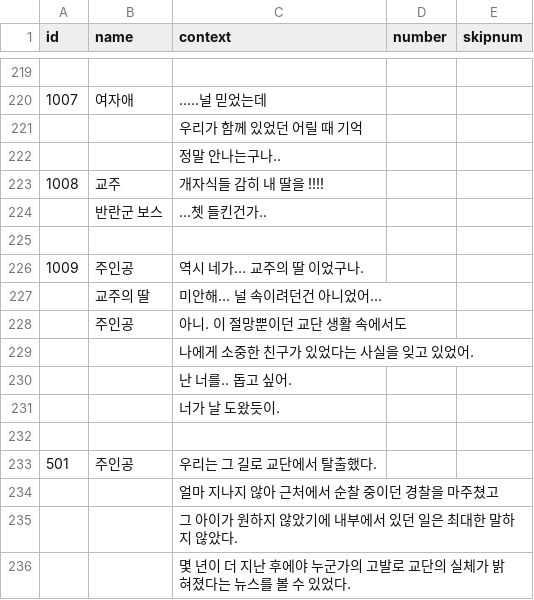
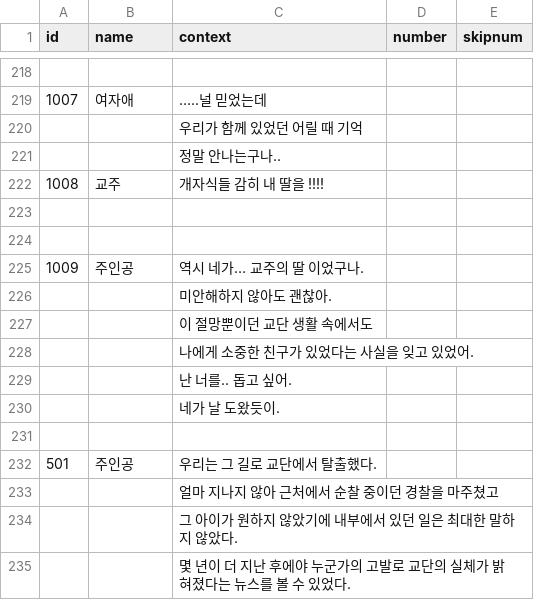
Before and after one commit to leeZn30/Gamelab_Week05, a CSV file: Assets/Resources/CSVFiles/DialogoueEvent.csv, drawn as a sheet; only a part is shown, gaps mark what is left out; the diff covers the shown part only.

```diff
--- a/Assets/Resources/CSVFiles/DialogoueEvent.csv
+++ b/Assets/Resources/CSVFiles/DialogoueEvent.csv
@@ -223,10 +222,10 @@
 1008,교주,개자식들 감히 내 딸을 !!!!,,
-,반란군 보스,…쳇 들킨건가.. ,,
+,,,,
 ,,,,
 1009,주인공,역시 네가… 교주의 딸 이었구나.,,
-,교주의 딸,미안해... 널 속이려던건 아니었어...,,
-,주인공,아니. 이 절망뿐이던 교단 생활 속에서도,,
+,,미안해하지 않아도 괜찮아.,,
+,,이 절망뿐이던 교단 생활 속에서도,,
 ,,나에게 소중한 친구가 있었다는 사실을 잊고 있었어.,,
 ,,난 너를.. 돕고 싶어.,,
-,,너가 날 도왔듯이.,,
+,,네가 날 도왔듯이.,,
 ,,,,
```
Also changed, not shown: 2 added rows, 3 removed rows and 9 edited cells elsewhere in this file.
